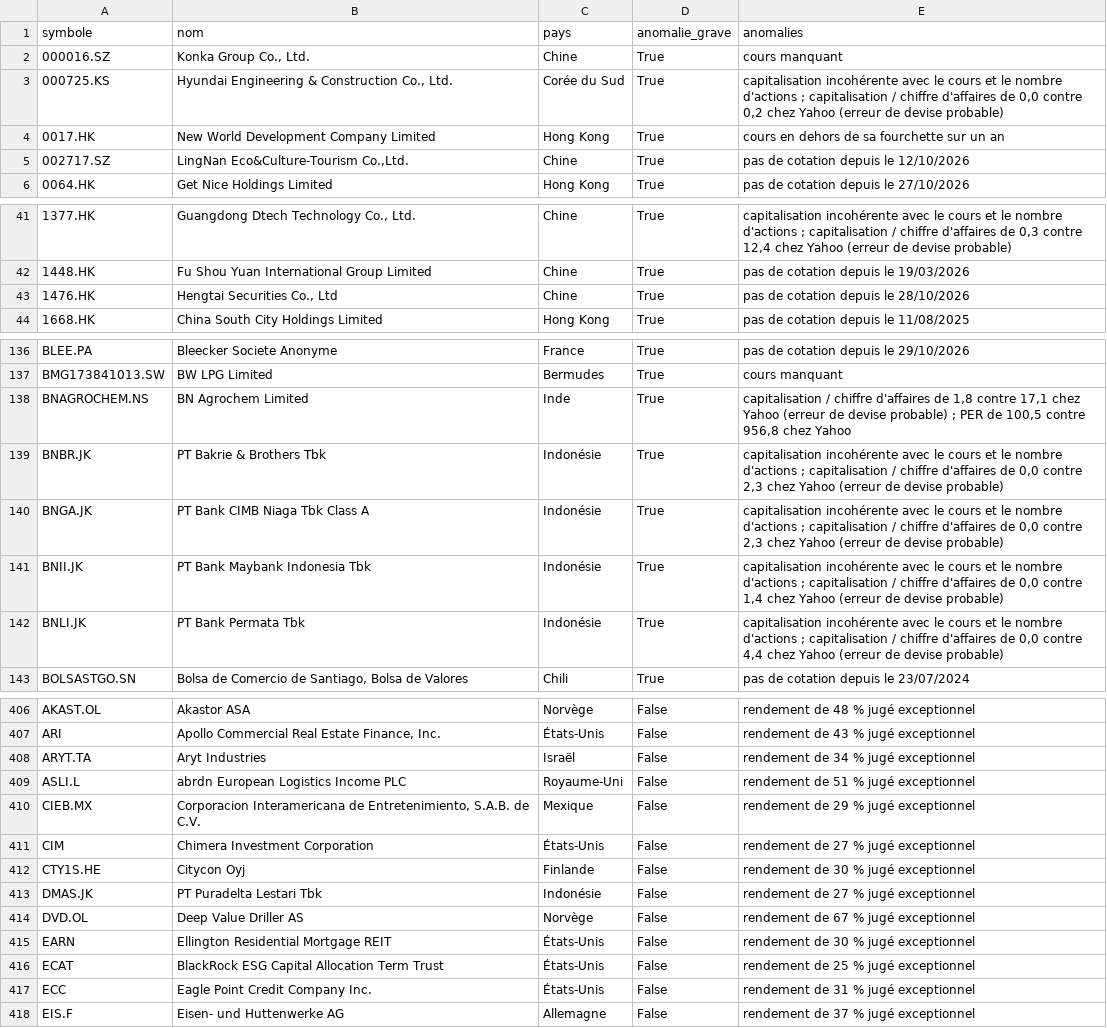
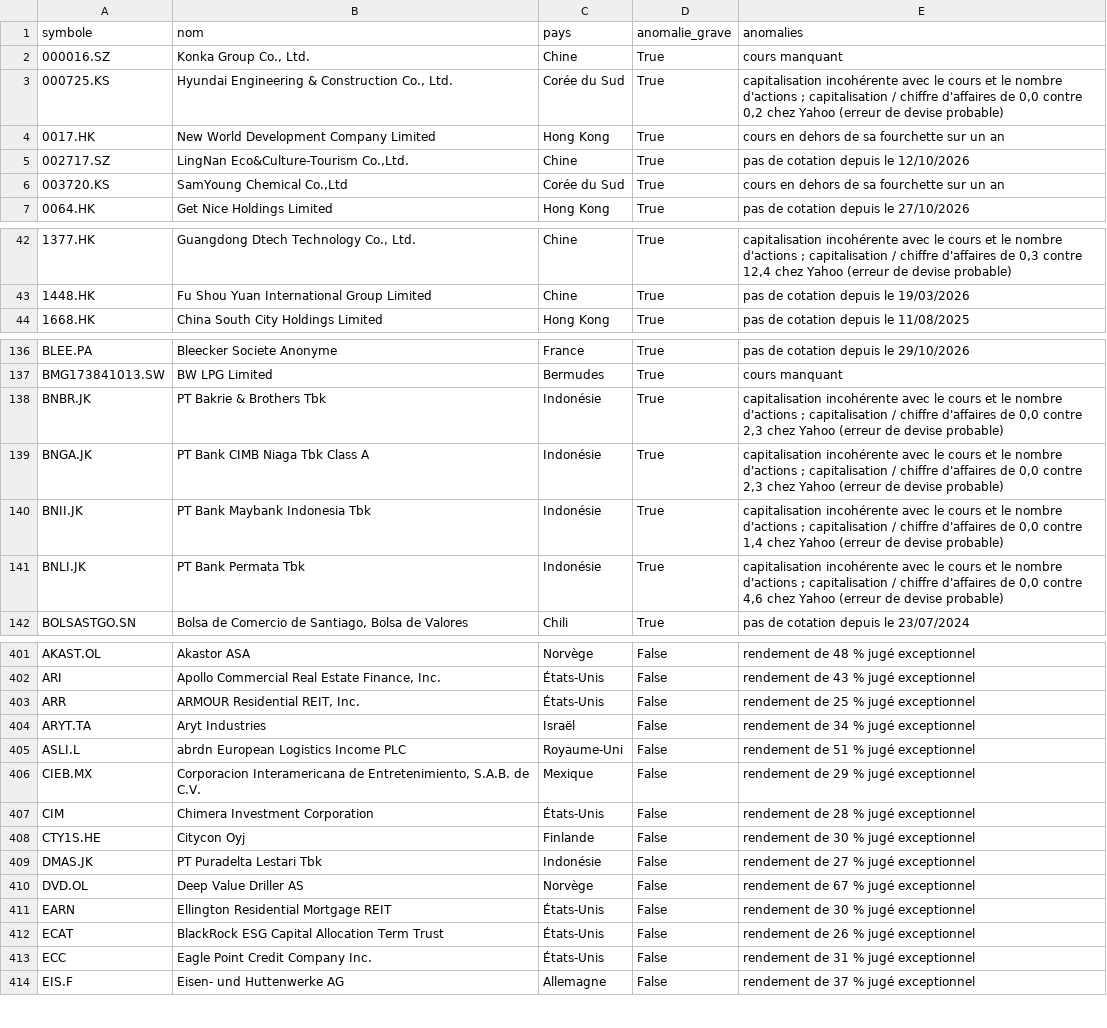
Before and after one commit to benicrux/screener-actions, a CSV file: data/anomalies.csv, drawn as a sheet; only a part is shown, gaps mark what is left out; the diff covers the shown part only.

```diff
--- a/data/anomalies.csv
+++ b/data/anomalies.csv
@@ -5,2 +5,3 @@ symbole,nom,pays,anomalie_grave,anomalies
 002717.SZ,"LingNan Eco&Culture-Tourism Co.,Ltd.",Chine,True,pas de cotation depuis le 12/10/2026
+003720.KS,"SamYoung Chemical Co.,Ltd",Corée du Sud,True,cours en dehors de sa fourchette sur un an
 0064.HK,Get Nice Holdings Limited,Hong Kong,True,pas de cotation depuis le 27/10/2026
@@ -42,3 +43,2 @@ symbole,nom,pays,anomalie_grave,anomalies
 1448.HK,Fu Shou Yuan International Group Limited,Chine,True,pas de cotation depuis le 19/03/2026
-1476.HK,"Hengtai Securities Co., Ltd",Chine,True,pas de cotation depuis le 28/10/2026
 1668.HK,China South City Holdings Limited,Hong Kong,True,pas de cotation depuis le 11/08/2025
@@ -137,3 +137,2 @@ BLEE.PA,Bleecker Societe Anonyme,France,True,pas de cotation depuis le 29/10/202
 BMG173841013.SW,BW LPG Limited,Bermudes,True,cours manquant
-BNAGROCHEM.NS,BN Agrochem Limited,Inde,True,"capitalisation / chiffre d'affaires de 1,8 contre 17,1 chez Yahoo (erreur de devise probable) ; PER de 100,5 contre 956,8 chez Yahoo"
 BNBR.JK,PT Bakrie & Brothers Tbk,Indonésie,True,"capitalisation incohérente avec le cours et le nombre d'actions ; capitalisation / chiffre d'affaires de 0,0 contre 2,3 chez Yahoo (erreur de devise probable)"
@@ -141,3 +140,3 @@ BNGA.JK,PT Bank CIMB Niaga Tbk Class A,Indonésie,True,"capitalisation incohére
 BNII.JK,PT Bank Maybank Indonesia Tbk,Indonésie,True,"capitalisation incohérente avec le cours et le nombre d'actions ; capitalisation / chiffre d'affaires de 0,0 contre 1,4 chez Yahoo (erreur de devise probable)"
-BNLI.JK,PT Bank Permata Tbk,Indonésie,True,"capitalisation incohérente avec le cours et le nombre d'actions ; capitalisation / chiffre d'affaires de 0,0 contre 4,4 chez Yahoo (erreur de devise probable)"
+BNLI.JK,PT Bank Permata Tbk,Indonésie,True,"capitalisation incohérente avec le cours et le nombre d'actions ; capitalisation / chiffre d'affaires de 0,0 contre 4,6 chez Yahoo (erreur de devise probable)"
 BOLSASTGO.SN,"Bolsa de Comercio de Santiago, Bolsa de Valores",Chili,True,pas de cotation depuis le 23/07/2024
@@ -407,2 +402,3 @@ AKAST.OL,Akastor ASA,Norvège,False,rendement de 48 % jugé exceptionnel
 ARI,"Apollo Commercial Real Estate Finance, Inc.",États-Unis,False,rendement de 43 % jugé exceptionnel
+ARR,"ARMOUR Residential REIT, Inc.",États-Unis,False,rendement de 25 % jugé exceptionnel
 ARYT.TA,Aryt Industries,Israël,False,rendement de 34 % jugé exceptionnel
@@ -410,3 +406,3 @@ ASLI.L,abrdn European Logistics Income PLC,Royaume-Uni,False,rendement de 51 % j
 CIEB.MX,"Corporacion Interamericana de Entretenimiento, S.A.B. de C.V.",Mexique,False,rendement de 29 % jugé exceptionnel
-CIM,Chimera Investment Corporation,États-Unis,False,rendement de 27 % jugé exceptionnel
+CIM,Chimera Investment Corporation,États-Unis,False,rendement de 28 % jugé exceptionnel
 CTY1S.HE,Citycon Oyj,Finlande,False,rendement de 30 % jugé exceptionnel
@@ -415,3 +411,3 @@ DVD.OL,Deep Value Driller AS,Norvège,False,rendement de 67 % jugé exceptionnel
 EARN,Ellington Residential Mortgage REIT,États-Unis,False,rendement de 30 % jugé exceptionnel
-ECAT,BlackRock ESG Capital Allocation Term Trust,États-Unis,False,rendement de 25 % jugé exceptionnel
+ECAT,BlackRock ESG Capital Allocation Term Trust,États-Unis,False,rendement de 26 % jugé exceptionnel
 ECC,Eagle Point Credit Company Inc.,États-Unis,False,rendement de 31 % jugé exceptionnel
```
Also changed, not shown: 7 added rows, 12 removed rows and 21 edited cells elsewhere in this file, data/devises.csv, 8 other files.
